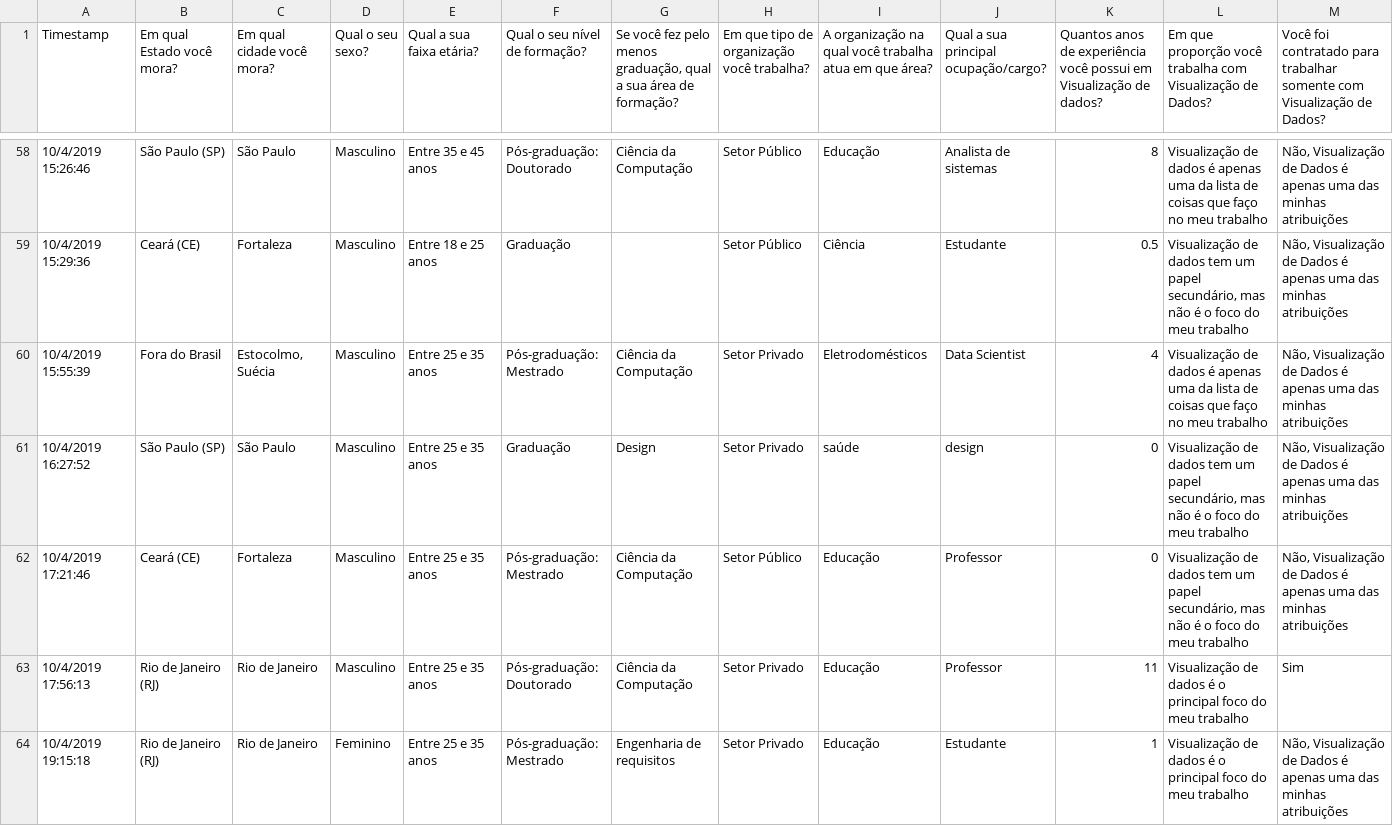
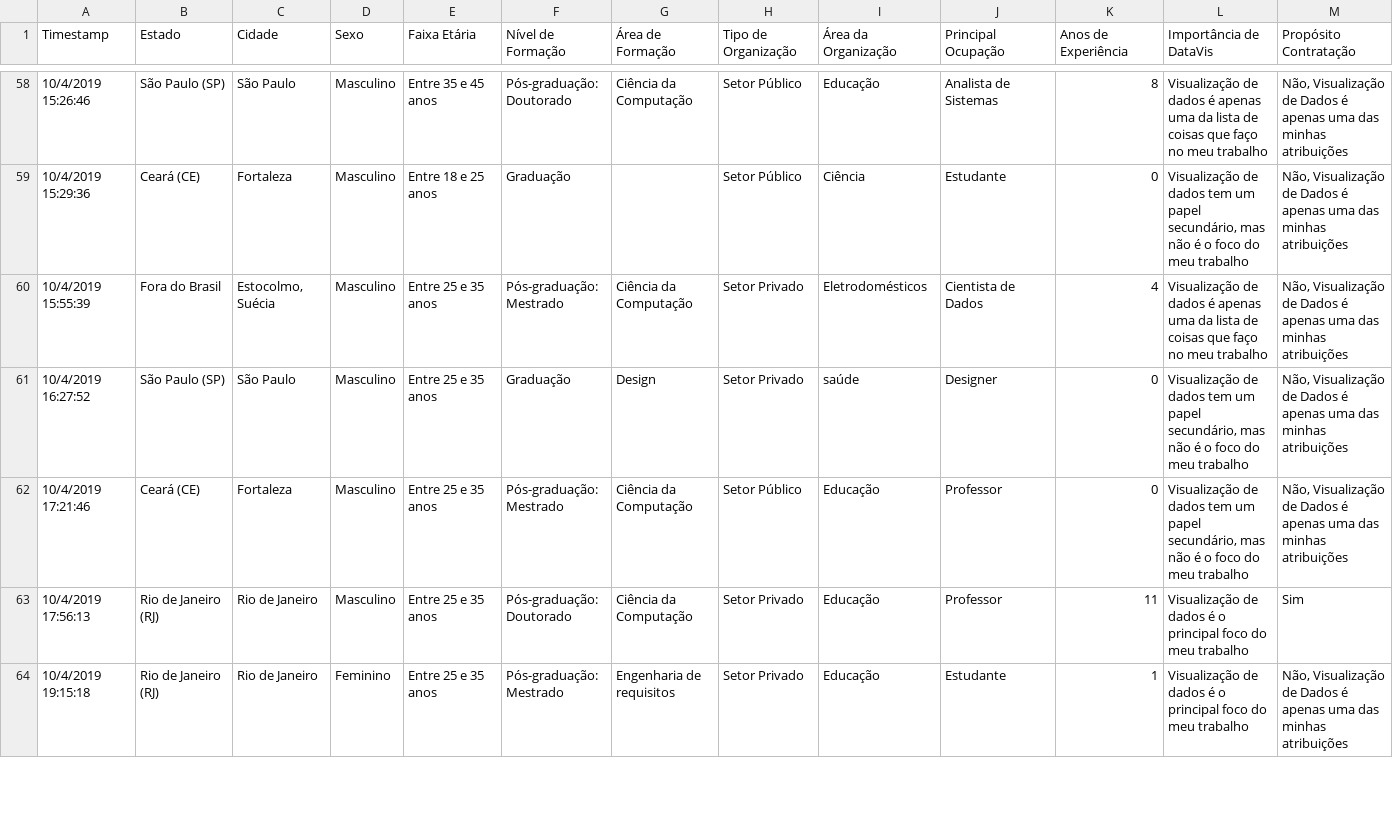
Before and after one commit to emanueles/comunidatavisbr, a CSV file: data/clean/2019_clean_responses.csv, drawn as a sheet; only a part is shown, gaps mark what is left out; the diff covers the shown part only; the diff names each change by its address in the sheet, - before the commit and + after, or states it on an @@ line.

```diff
--- a/data/clean/2019_clean_responses.csv
+++ b/data/clean/2019_clean_responses.csv
-B1: Em qual Estado você mora?
+B1: Estado
-C1: Em qual cidade você mora?
+C1: Cidade
-D1: Qual o seu sexo?
+D1: Sexo
-E1: Qual a sua faixa etária?
+E1: Faixa Etária
-F1: Qual o seu nível de formação?
+F1: Nível de Formação
-G1: Se você fez pelo menos graduação, qual a sua área de formação?
+G1: Área de Formação
-H1: Em que tipo de organização você trabalha?
+H1: Tipo de Organização
-I1: A organização na qual você trabalha atua em que área?
+I1: Área da Organização
-J1: Qual a sua principal ocupação/cargo?
+J1: Principal Ocupação
-K1: Quantos anos de experiência você possui em Visualização de dados?
+K1: Anos de Experiência
-L1: Em que proporção você trabalha com Visualização de Dados?
+L1: Importância de DataVis
-M1: Você foi contratado para trabalhar somente com Visualização de Dados?
+M1: Propósito Contratação
-J58 (Principal Ocupação): Analista de sistemas
+J58 (Principal Ocupação): Analista de Sistemas
-K59 (Anos de Experiência): 0.5
+K59 (Anos de Experiência): 0
-J60 (Principal Ocupação): Data Scientist
+J60 (Principal Ocupação): Cientista de Dados
-J61 (Principal Ocupação): design
+J61 (Principal Ocupação): Designer
```
Also changed, not shown: 63 edited cells elsewhere in this file, 1 other file.
